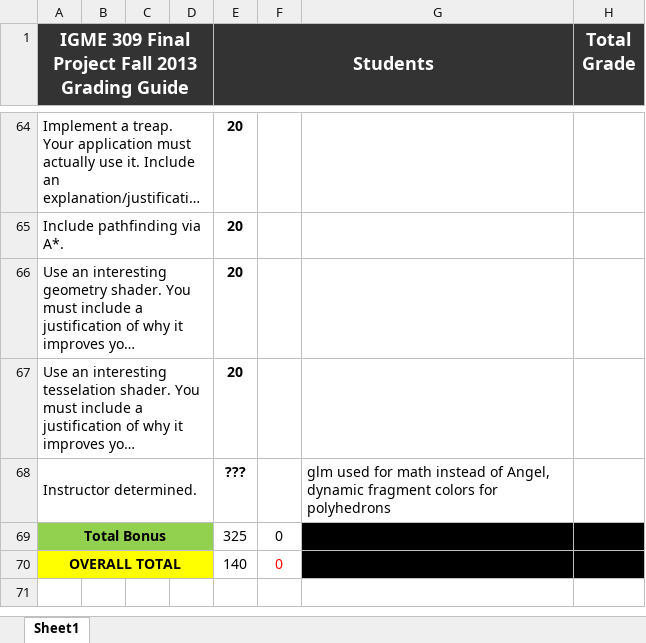
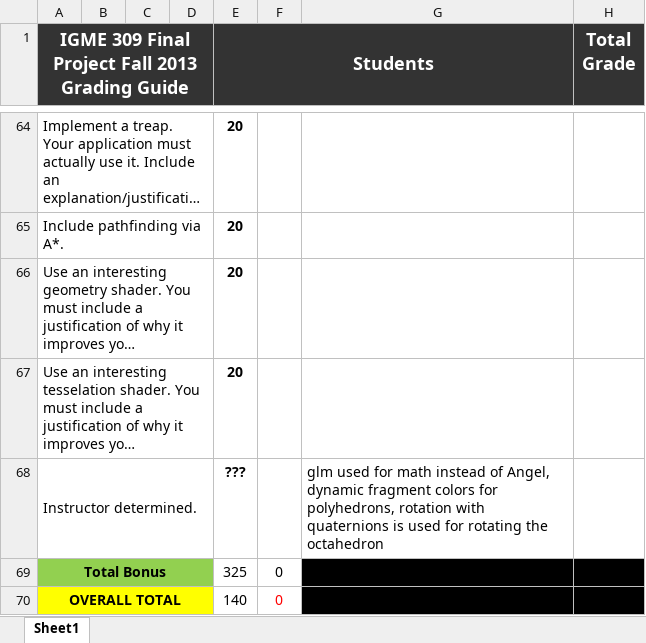
Before and after one commit to rbVessal/CatBowling, an Excel workbook: DSA2 Final Grading Guide.xlsx, sheet Sheet1, drawn as a sheet; only a part is shown, gaps mark what is left out; long unchanged cells end in …; values as stored, in another font and other column widths than the file's, no borders; the diff names each change by its address in the sheet, - before the commit and + after, or states it on an @@ line.

```diff
--- a/DSA2 Final Grading Guide.xlsx (sheet Sheet1)
+++ b/DSA2 Final Grading Guide.xlsx (sheet Sheet1)
-G68: …colors for polyhedrons
+G68: …colors for polyhedrons, rotation with quaternions is used for rotating the octahedron
```
Also changed, not shown: 6 other files.
